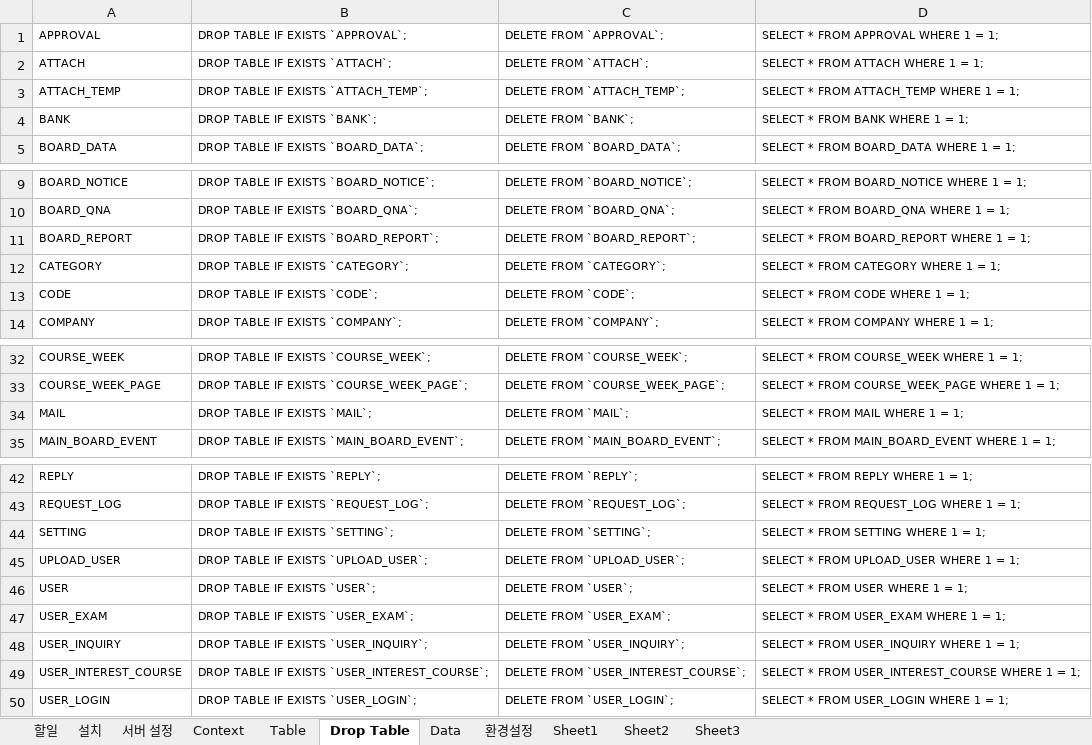
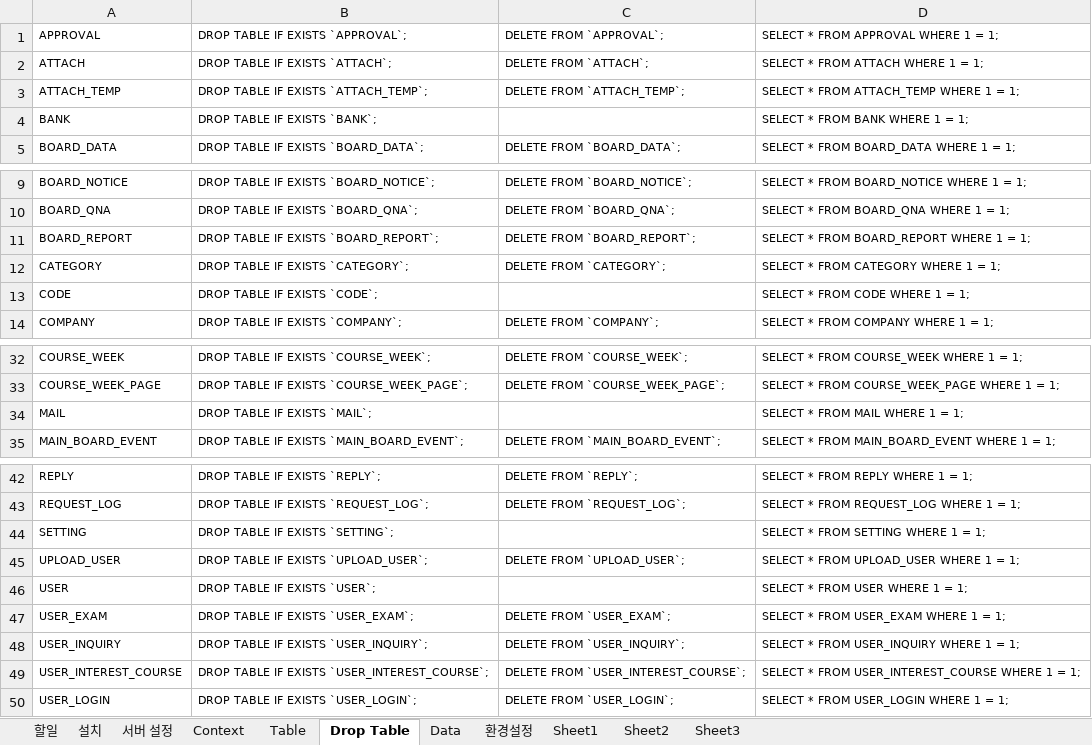
Before and after one commit to limsm9449/lms, an Excel workbook: readme/setting_201811.xlsx, sheet Drop Table, drawn as a sheet; only a part is shown, gaps mark what is left out; values as stored, in another font and other column widths than the file's, no borders; the diff names each change by its address in the sheet, - before the commit and + after, or states it on an @@ line.

```diff
--- a/readme/setting_201811.xlsx (sheet Drop Table)
+++ b/readme/setting_201811.xlsx (sheet Drop Table)
-C4: DELETE FROM `BANK`;
+C4: (empty)
-C13: DELETE FROM `CODE`;
+C13: (empty)
-C34: DELETE FROM `MAIL`;
+C34: (empty)
-C44: DELETE FROM `SETTING`;
+C44: (empty)
-C46: DELETE FROM `USER`;
+C46: (empty)
```
Also changed, not shown: sheet Table, sheet 환경설정, 46 other files.
